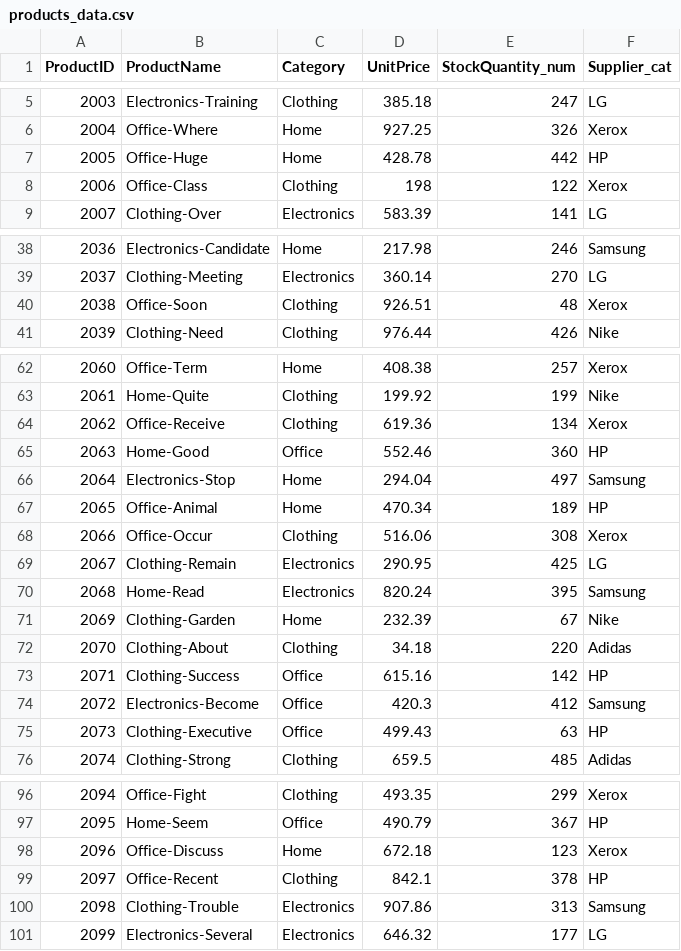
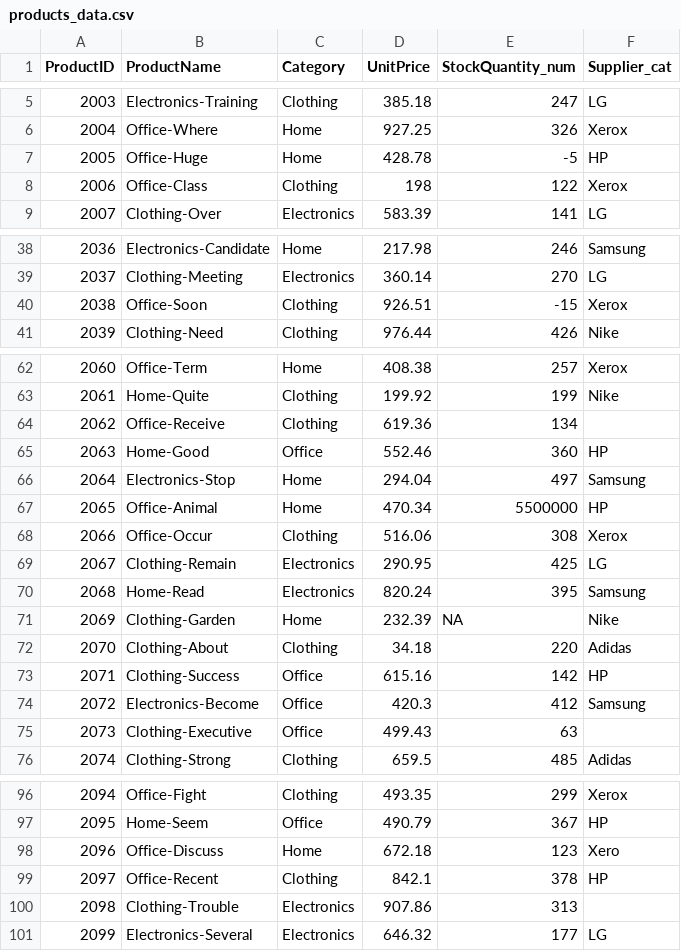
Before and after one commit to ezetolosa/smart-sales-ezequiel, a CSV file: data/raw/products_data.csv, drawn as a sheet; only a part is shown, gaps mark what is left out; the diff covers the shown part only.

```diff
--- a/data/raw/products_data.csv
+++ b/data/raw/products_data.csv
@@ -6,3 +6,3 @@ ProductID,ProductName,Category,UnitPrice,StockQuantity_num,Supplier_cat
 2004,Office-Where,Home,927.25,326,Xerox
-2005,Office-Huge,Home,428.78,442,HP
+2005,Office-Huge,Home,428.78,-5,HP
 2006,Office-Class,Clothing,198,122,Xerox
@@ -39,3 +39,3 @@ ProductID,ProductName,Category,UnitPrice,StockQuantity_num,Supplier_cat
 2037,Clothing-Meeting,Electronics,360.14,270,LG
-2038,Office-Soon,Clothing,926.51,48,Xerox
+2038,Office-Soon,Clothing,926.51,-15,Xerox
 2039,Clothing-Need,Clothing,976.44,426,Nike
@@ -63,6 +63,6 @@ ProductID,ProductName,Category,UnitPrice,StockQuantity_num,Supplier_cat
 2061,Home-Quite,Clothing,199.92,199,Nike
-2062,Office-Receive,Clothing,619.36,134,Xerox
+2062,Office-Receive,Clothing,619.36,134,
 2063,Home-Good,Office,552.46,360,HP
 2064,Electronics-Stop,Home,294.04,497,Samsung
-2065,Office-Animal,Home,470.34,189,HP
+2065,Office-Animal,Home,470.34,5500000,HP
 2066,Office-Occur,Clothing,516.06,308,Xerox
@@ -70,3 +70,3 @@ ProductID,ProductName,Category,UnitPrice,StockQuantity_num,Supplier_cat
 2068,Home-Read,Electronics,820.24,395,Samsung
-2069,Clothing-Garden,Home,232.39,67,Nike
+2069,Clothing-Garden,Home,232.39,NA,Nike
 2070,Clothing-About,Clothing,34.18,220,Adidas
@@ -74,3 +74,3 @@ ProductID,ProductName,Category,UnitPrice,StockQuantity_num,Supplier_cat
 2072,Electronics-Become,Office,420.3,412,Samsung
-2073,Clothing-Executive,Office,499.43,63,HP
+2073,Clothing-Executive,Office,499.43,63,
 2074,Clothing-Strong,Clothing,659.5,485,Adidas
@@ -97,5 +97,5 @@ ProductID,ProductName,Category,UnitPrice,StockQuantity_num,Supplier_cat
 2095,Home-Seem,Office,490.79,367,HP
-2096,Office-Discuss,Home,672.18,123,Xerox
+2096,Office-Discuss,Home,672.18,123,Xero
 2097,Office-Recent,Clothing,842.1,378,HP
-2098,Clothing-Trouble,Electronics,907.86,313,Samsung
+2098,Clothing-Trouble,Electronics,907.86,313,
 2099,Electronics-Several,Electronics,646.32,177,LG
```
Also changed, not shown: 1 edited cell elsewhere in this file, data/raw/customers_data.csv, data/raw/sales_data.csv, 6 other files.
